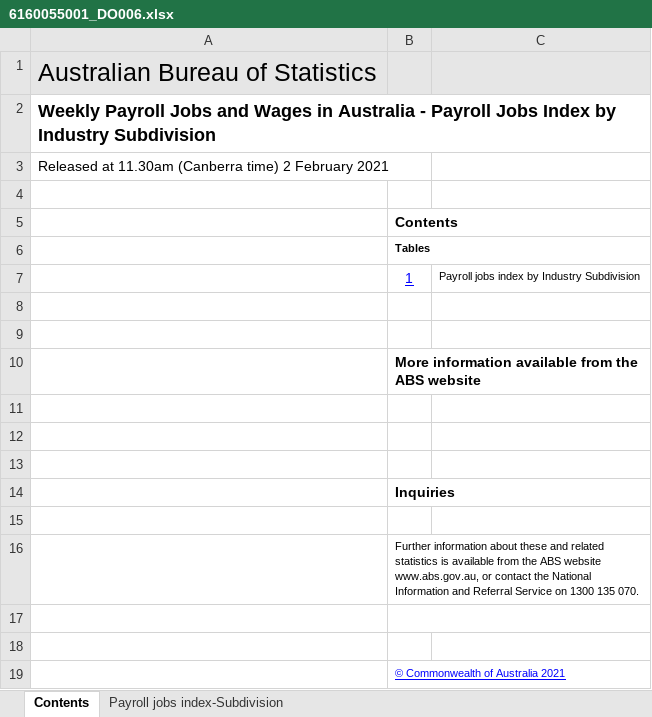
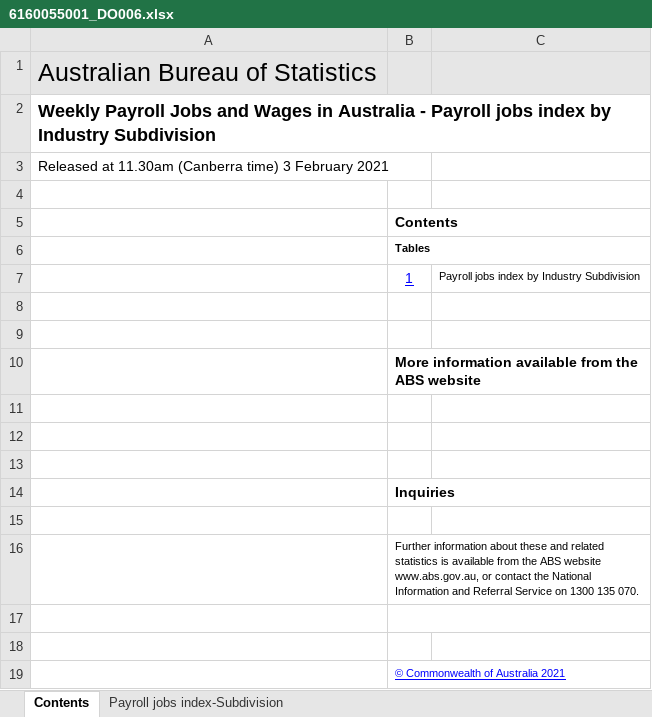
Before and after one commit to grattan/macro_dashboard_data, an Excel workbook: data-raw/abs/payrolls/6160055001_DO006.xlsx, sheet Contents, drawn as a sheet; values as stored, in another font and other column widths than the file's, no borders; charts and pictures not drawn; the diff names each change by its address in the sheet, - before the commit and + after, or states it on an @@ line.

```diff
--- a/data-raw/abs/payrolls/6160055001_DO006.xlsx (sheet Contents)
+++ b/data-raw/abs/payrolls/6160055001_DO006.xlsx (sheet Contents)
-A2: …- Payroll Jobs Index by Industry…
+A2: …- Payroll jobs index by Industry…
-A3: …(Canberra time) 2 February 2021
+A3: …(Canberra time) 3 February 2021
```
Also changed, not shown: sheet Payroll jobs index-Subdivision, charts or pictures, data-raw/corelogic/corelogic_daily.xlsx, 12 other files.
